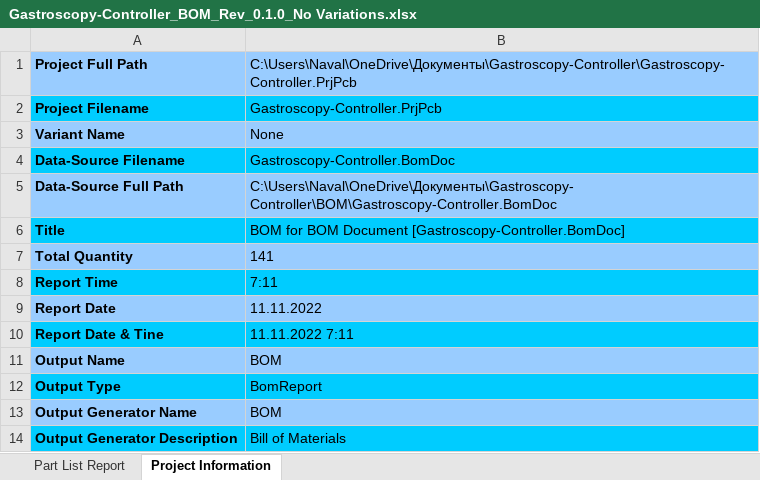
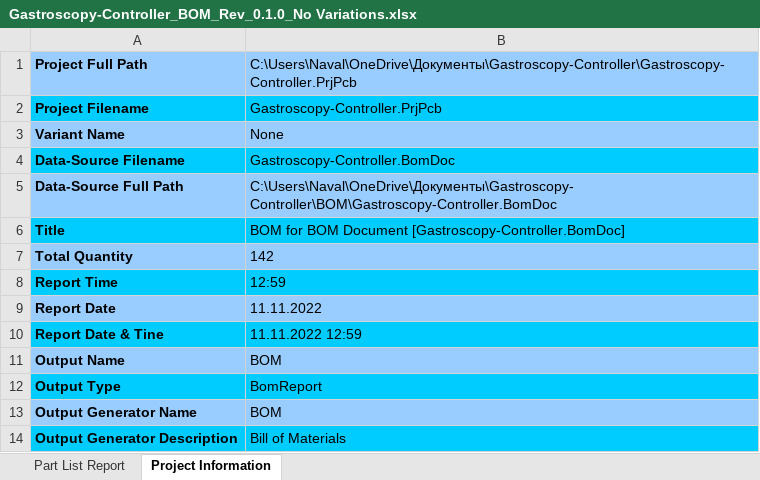
Before and after one commit to vpodlesnyi/Gastroscopy-Controller, an Excel workbook: OUTPUT/BOM/Gastroscopy-Controller_BOM_Rev_0.1.0_No Variations.xlsx, sheet Project Information, drawn as a sheet; values as stored, in another font and other column widths than the file's, no borders; the diff names each change by its address in the sheet, - before the commit and + after, or states it on an @@ line.

```diff
--- a/OUTPUT/BOM/Gastroscopy-Controller_BOM_Rev_0.1.0_No Variations.xlsx (sheet Project Information)
+++ b/OUTPUT/BOM/Gastroscopy-Controller_BOM_Rev_0.1.0_No Variations.xlsx (sheet Project Information)
-B7: 141
+B7: 142
-B8: 7:11
+B8: 12:59
-B10: 11.11.2022 7:11
+B10: 11.11.2022 12:59
```
Also changed, not shown: sheet Part List Report, charts or pictures, 3 other files.
